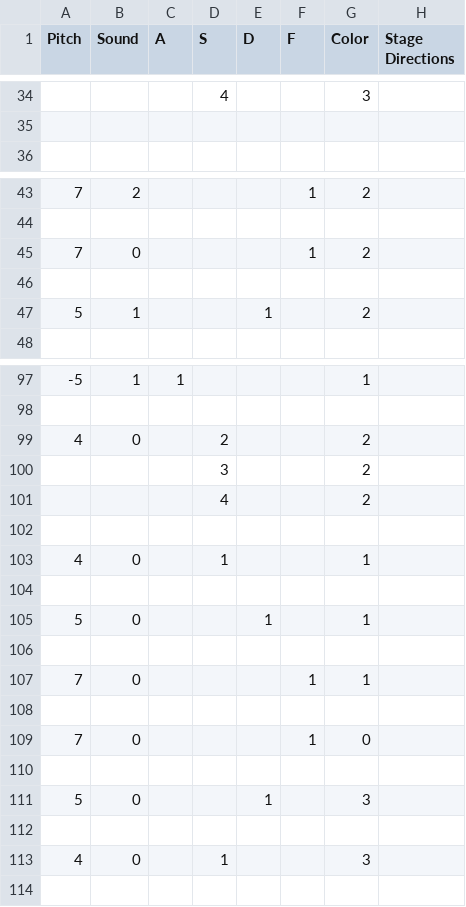
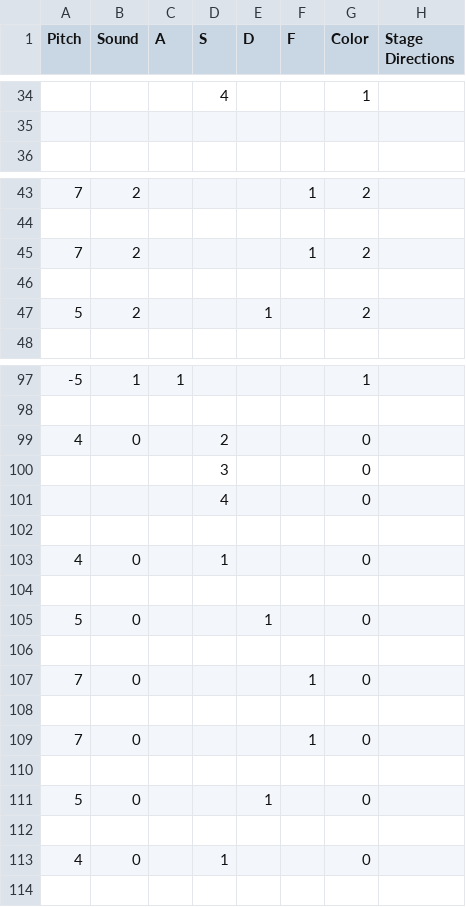
Before and after one commit to Ninja-Koala/florence_hero, a CSV file: songs/DemoSong1.csv, drawn as a sheet; only a part is shown, gaps mark what is left out; the diff covers the shown part only.

```diff
--- a/songs/DemoSong1.csv
+++ b/songs/DemoSong1.csv
@@ -34,2 +34,2 @@ Pitch;Sound;A;S;D;F;Color;Stage Directions
-;;;4;;;3;
+;;;4;;;1;
 ;;;;;;;
@@ -44,5 +44,5 @@ Pitch;Sound;A;S;D;F;Color;Stage Directions
 ;;;;;;;
-7;0;;;;1;2;
+7;2;;;;1;2;
 ;;;;;;;
-5;1;;;1;;2;
+5;2;;;1;;2;
 ;;;;;;;
@@ -98,11 +98,9 @@ Pitch;Sound;A;S;D;F;Color;Stage Directions
 ;;;;;;;
-4;0;;2;;;2;
-;;;3;;;2;
-;;;4;;;2;
+4;0;;2;;;0;
+;;;3;;;0;
+;;;4;;;0;
 ;;;;;;;
-4;0;;1;;;1;
+4;0;;1;;;0;
 ;;;;;;;
-5;0;;;1;;1;
-;;;;;;;
-7;0;;;;1;1;
+5;0;;;1;;0;
 ;;;;;;;
@@ -110,5 +108,7 @@ Pitch;Sound;A;S;D;F;Color;Stage Directions
 ;;;;;;;
-5;0;;;1;;3;
+7;0;;;;1;0;
 ;;;;;;;
-4;0;;1;;;3;
+5;0;;;1;;0;
+;;;;;;;
+4;0;;1;;;0;
 ;;;;;;;
```
Also changed, not shown: 4 added rows, 4 removed rows and 43 edited cells elsewhere in this file, 3 other files.
